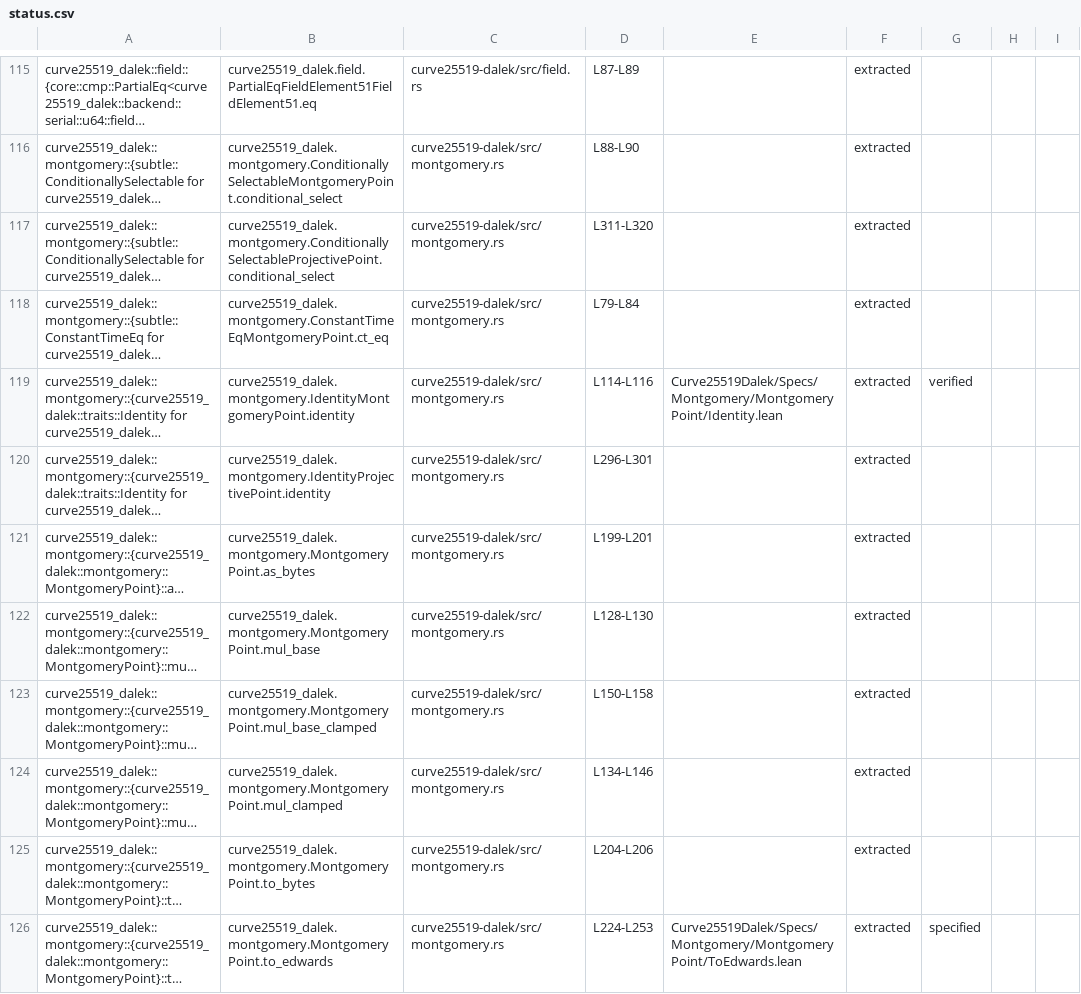
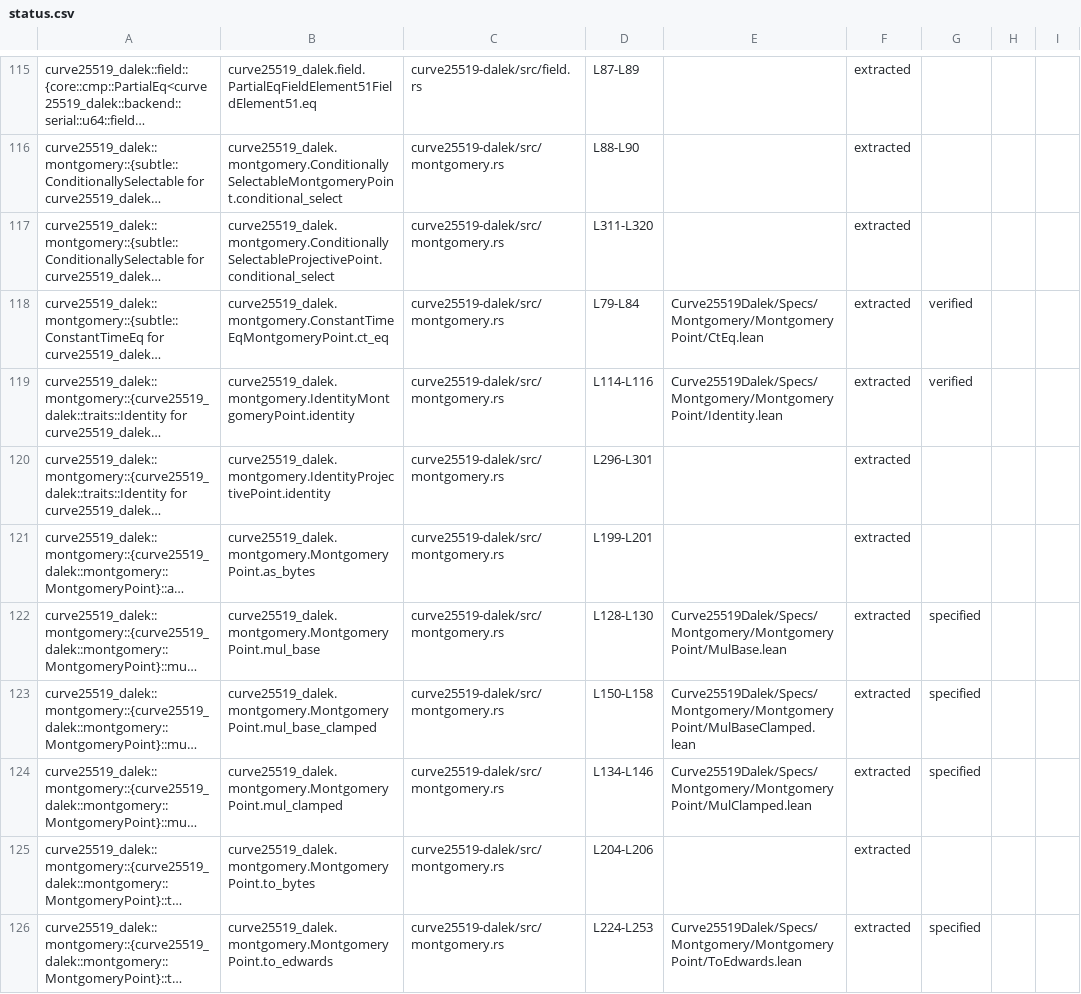
Before and after one commit to Beneficial-AI-Foundation/curve25519-dalek-lean-verify, a CSV file: status.csv, drawn as a sheet; only a part is shown, gaps mark what is left out; long unchanged cells end in …; the diff covers the shown part only; the diff names each change by its address in the sheet, - before the commit and + after, or states it on an @@ line.

Commit message:
Specify and verify Montgomery functions (#453)
* update curve_models with new specs

* run lake exe syncstatus

* update names



* updated

* update functions.json

* update specify

---------

Co-authored-by: Oliver Butterley <51876429+oliver-butterley@users.noreply.github.com>

```diff
--- a/status.csv
+++ b/status.csv
-E118: (empty)
+E118: Curve25519Dalek/Specs/Montgomery/MontgomeryPoint/CtEq.lean
-G118: (empty)
+G118: verified
-E122: (empty)
+E122: Curve25519Dalek/Specs/Montgomery/MontgomeryPoint/MulBase.lean
-G122:G124: (empty)
+G122:G124: specified
-E123: (empty)
+E123: Curve25519Dalek/Specs/Montgomery/MontgomeryPoint/MulBaseClamped.lean
-E124: (empty)
+E124: Curve25519Dalek/Specs/Montgomery/MontgomeryPoint/MulClamped.lean
```
Also changed, not shown: 10 edited cells elsewhere in this file, 10 other files.
